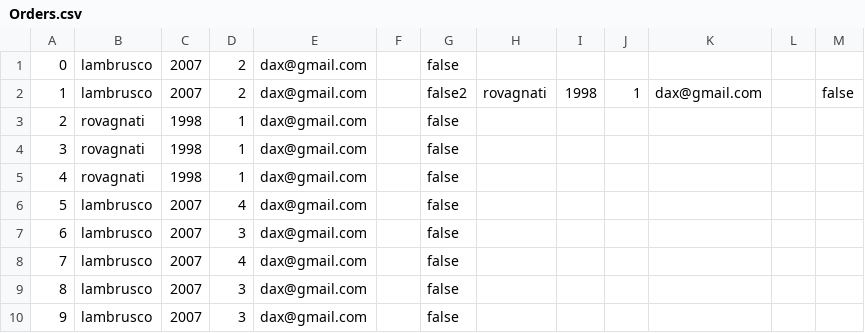
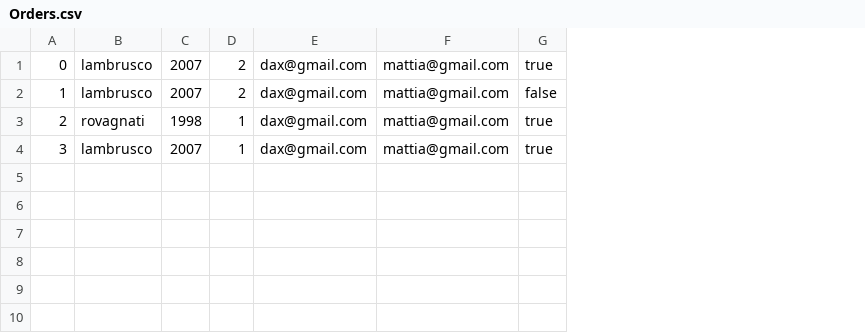
Before and after one commit to Loca98/assegnamento2, a CSV file: venditavino/Orders.csv, drawn as a sheet; removed rows and columns are numbered as before the commit, all else as after; the diff names each change by its address in the sheet, - before the commit and + after, or states it on an @@ line.

```diff
--- a/venditavino/Orders.csv
+++ b/venditavino/Orders.csv
-column F, empty
-column G, rows 1-4: false | false2 | false | false
-column H, row 2: rovagnati
-column I, row 2: 1998
-column J, row 2: 1
-column K, row 2: dax@gmail.com
-column L, empty
+column F, rows 1-4: all mattia@gmail.com
-G1: (empty)
+G1: true
-G3:G4: (empty)
+G3:G4: true
-B4: rovagnati
+B4: lambrusco
-C4: 1998
+C4: 2007
-row 5: 4 | rovagnati | 1998 | 1 | dax@gmail.com |  | false
-row 6: 5 | lambrusco | 2007 | 4 | dax@gmail.com |  | false
-row 7: 6 | lambrusco | 2007 | 3 | dax@gmail.com |  | false
-row 8: 7 | lambrusco | 2007 | 4 | dax@gmail.com |  | false
-row 9: 8 | lambrusco | 2007 | 3 | dax@gmail.com |  | false
-row 10: 9 | lambrusco | 2007 | 3 | dax@gmail.com |  | false
```
Also changed, not shown: venditavino/Log.csv, 3 other files.
